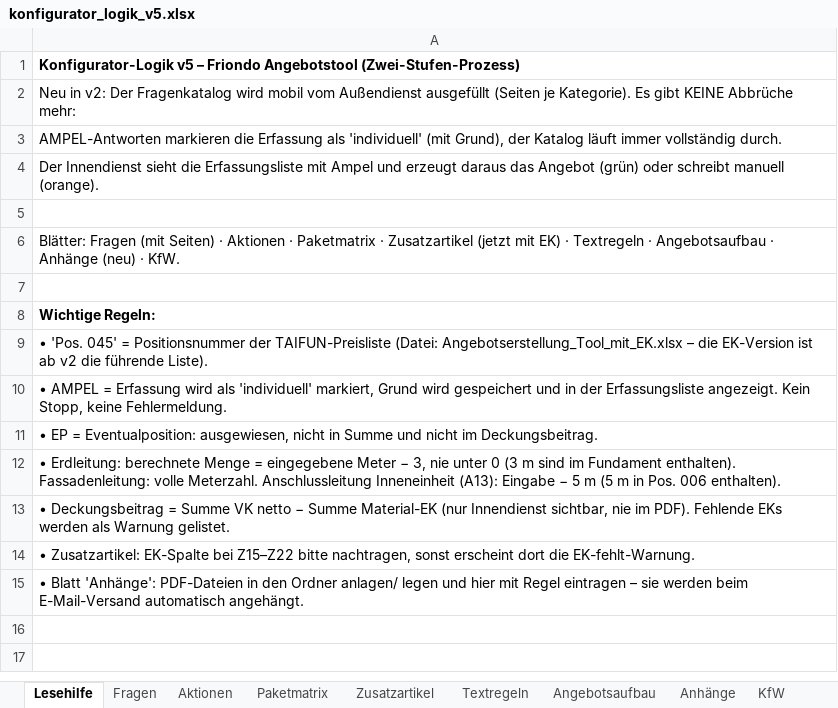
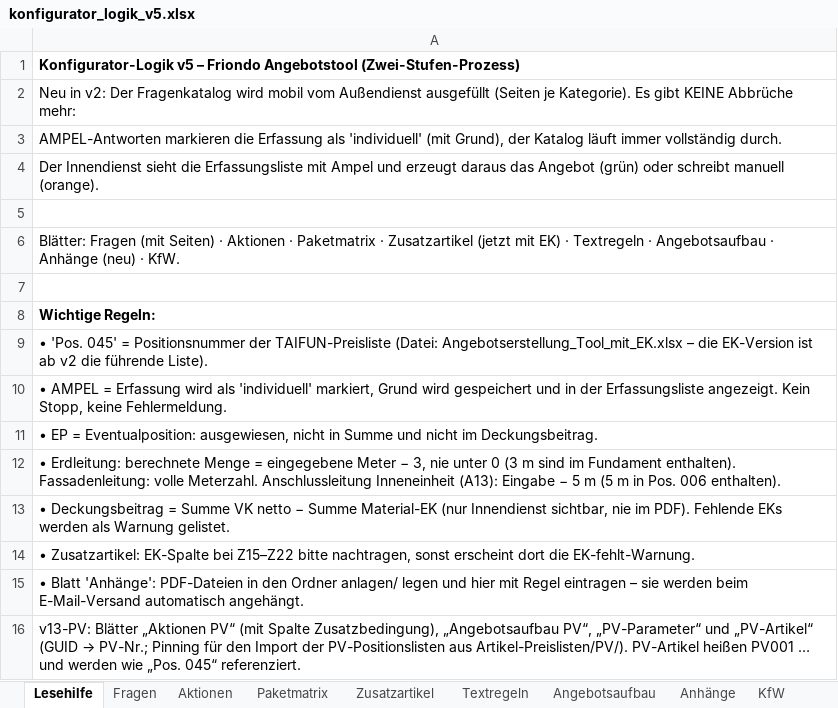
Before and after one commit to AndyS39/friondo-angebotstool, an Excel workbook: konfigurator_logik_v5.xlsx, sheet Lesehilfe, drawn as a sheet; values as stored, in another font and other column widths than the file's, no borders; the diff names each change by its address in the sheet, - before the commit and + after, or states it on an @@ line.

```diff
--- a/konfigurator_logik_v5.xlsx (sheet Lesehilfe)
+++ b/konfigurator_logik_v5.xlsx (sheet Lesehilfe)
+row 16: v13-PV: Blätter „Aktionen PV“ (mit Spalte Zusatzbedingung), „Angebotsaufbau PV“, „PV-Parameter“ und „PV-Artikel“ (GUID → PV-Nr.; Pinning für den Import der PV-Positionslisten aus Artikel-Preislisten/PV/). PV-Artikel heißen PV001 … und werden wie „Pos. 045“ referenziert.
```
Also changed, not shown: sheet Fragen PV, other sheet tabs, 28 other files.
